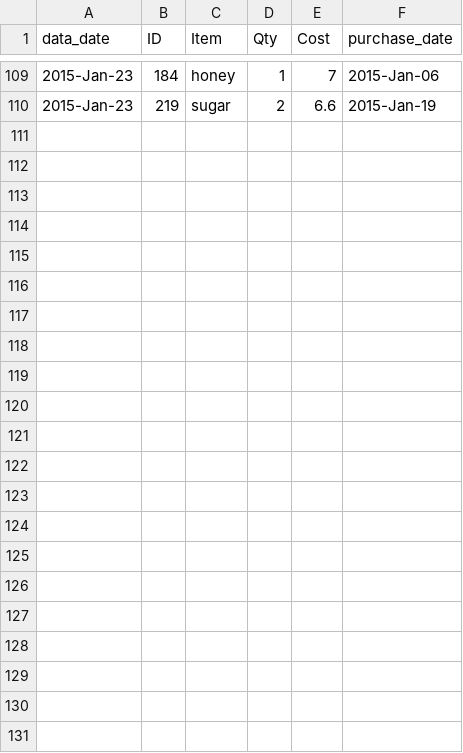
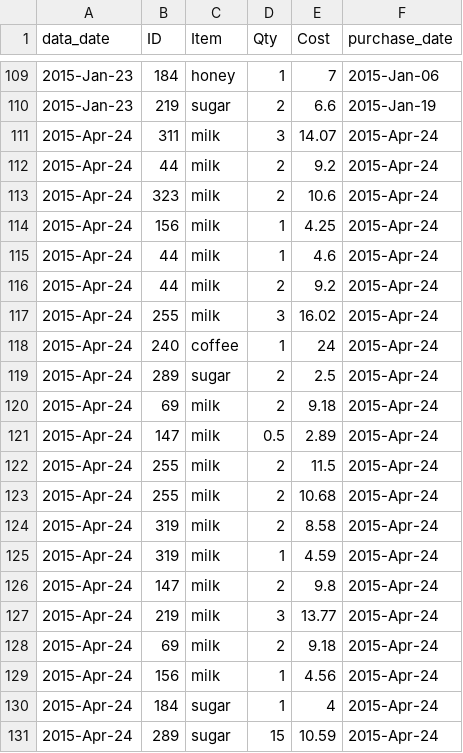
Before and after one commit to lmguzman/CoffeeCoop, a CSV file: coffee_database/goods.csv, drawn as a sheet; only a part is shown, gaps mark what is left out; the diff names each change by its address in the sheet, - before the commit and + after, or states it on an @@ line.

Commit message:
added goods purchased in jan-apr

```diff
--- a/coffee_database/goods.csv
+++ b/coffee_database/goods.csv
+row 111: 2015-Apr-24 | 311 | milk | 3 | 14.07 | 2015-Apr-24
+row 112: 2015-Apr-24 | 44 | milk | 2 | 9.2 | 2015-Apr-24
+row 113: 2015-Apr-24 | 323 | milk | 2 | 10.6 | 2015-Apr-24
+row 114: 2015-Apr-24 | 156 | milk | 1 | 4.25 | 2015-Apr-24
+row 115: 2015-Apr-24 | 44 | milk | 1 | 4.6 | 2015-Apr-24
+row 116: 2015-Apr-24 | 44 | milk | 2 | 9.2 | 2015-Apr-24
+row 117: 2015-Apr-24 | 255 | milk | 3 | 16.02 | 2015-Apr-24
+row 118: 2015-Apr-24 | 240 | coffee | 1 | 24 | 2015-Apr-24
+row 119: 2015-Apr-24 | 289 | sugar | 2 | 2.5 | 2015-Apr-24
+row 120: 2015-Apr-24 | 69 | milk | 2 | 9.18 | 2015-Apr-24
+row 121: 2015-Apr-24 | 147 | milk | 0.5 | 2.89 | 2015-Apr-24
+row 122: 2015-Apr-24 | 255 | milk | 2 | 11.5 | 2015-Apr-24
+row 123: 2015-Apr-24 | 255 | milk | 2 | 10.68 | 2015-Apr-24
+row 124: 2015-Apr-24 | 319 | milk | 2 | 8.58 | 2015-Apr-24
+row 125: 2015-Apr-24 | 319 | milk | 1 | 4.59 | 2015-Apr-24
+row 126: 2015-Apr-24 | 147 | milk | 2 | 9.8 | 2015-Apr-24
+row 127: 2015-Apr-24 | 219 | milk | 3 | 13.77 | 2015-Apr-24
+row 128: 2015-Apr-24 | 69 | milk | 2 | 9.18 | 2015-Apr-24
+row 129: 2015-Apr-24 | 156 | milk | 1 | 4.56 | 2015-Apr-24
+row 130: 2015-Apr-24 | 184 | sugar | 1 | 4 | 2015-Apr-24
+row 131: 2015-Apr-24 | 289 | sugar | 15 | 10.59 | 2015-Apr-24
```
